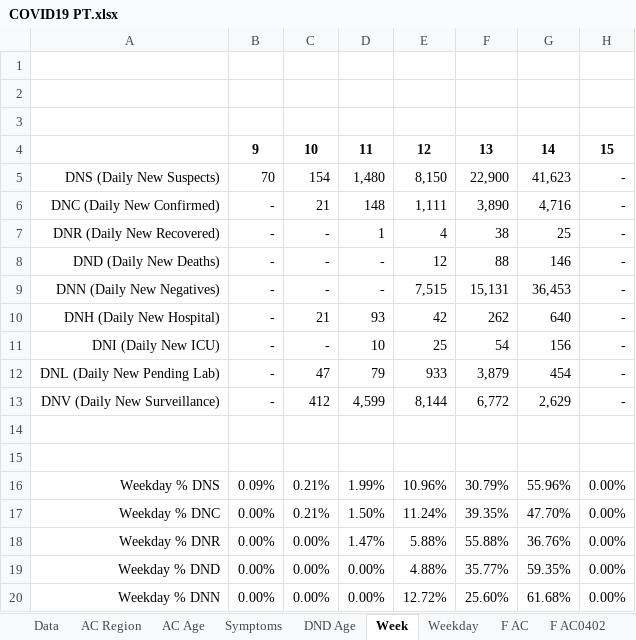
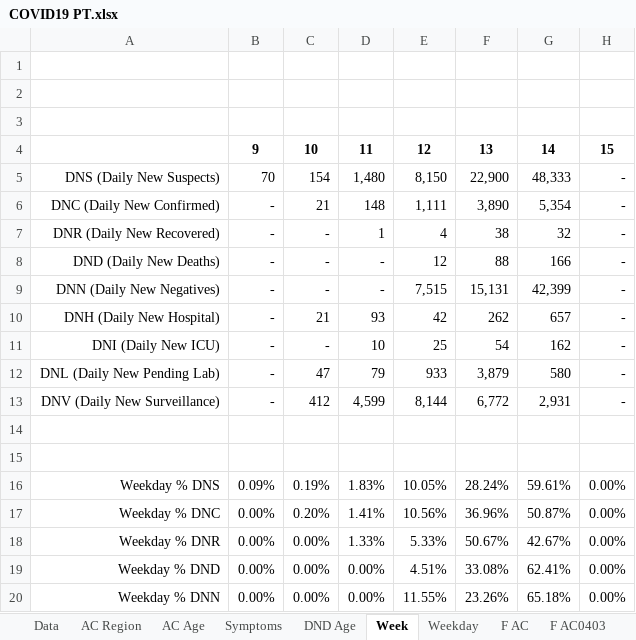
Before and after one commit to miguelalbano/covid19-pt, an Excel workbook: COVID19 PT.xlsx, sheet Week, drawn as a sheet; only a part is shown; values as stored, in another font and other column widths than the file's, no borders; conditional formats not drawn; the diff covers the shown part only; the diff names each change by its address in the sheet, - before the commit and + after, or states it on an @@ line.

```diff
--- a/COVID19 PT.xlsx (sheet Week)
+++ b/COVID19 PT.xlsx (sheet Week)
-sheet tab: F AC0402
-G5: 41,623
+G5: 48,333
-G6: 4,716
+G6: 5,354
-G7: 25
+G7: 32
-G8: 146
+G8: 166
-G9: 36,453
+G9: 42,399
-G10: 640
+G10: 657
-G11: 156
+G11: 162
-G12: 454
+G12: 580
-G13: 2,629
+G13: 2,931
-C16: 0.21%
+C16: 0.19%
-D16: 1.99%
+D16: 1.83%
-E16: 10.96%
+E16: 10.05%
-F16: 30.79%
+F16: 28.24%
-G16: 55.96%
+G16: 59.61%
-C17: 0.21%
+C17: 0.20%
-D17: 1.50%
+D17: 1.41%
-E17: 11.24%
+E17: 10.56%
-F17: 39.35%
+F17: 36.96%
-G17: 47.70%
+G17: 50.87%
-D18: 1.47%
+D18: 1.33%
-E18: 5.88%
+E18: 5.33%
-F18: 55.88%
+F18: 50.67%
-G18: 36.76%
+G18: 42.67%
-E19: 4.88%
+E19: 4.51%
-F19: 35.77%
+F19: 33.08%
-G19: 59.35%
+G19: 62.41%
-E20: 12.72%
+E20: 11.55%
-F20: 25.60%
+F20: 23.26%
-G20: 61.68%
+G20: 65.18%
```
Also changed, not shown: 19 edited cells elsewhere in this sheet, sheet Weekday, sheet AC Age, sheet DND Age, sheet Data, sheet AC Region, sheet F DNC, 3 more sheets, other sheet tabs, charts or pictures.
